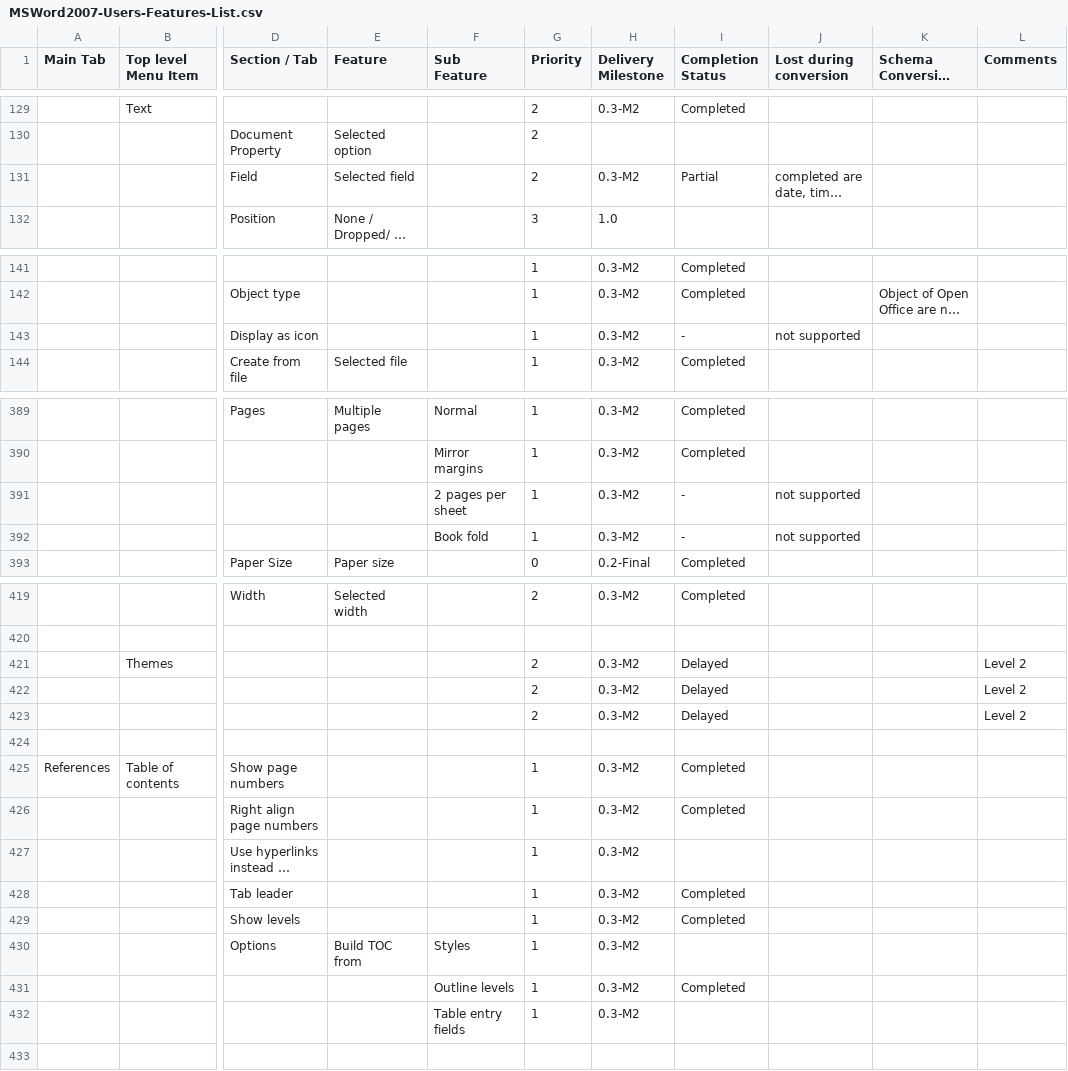
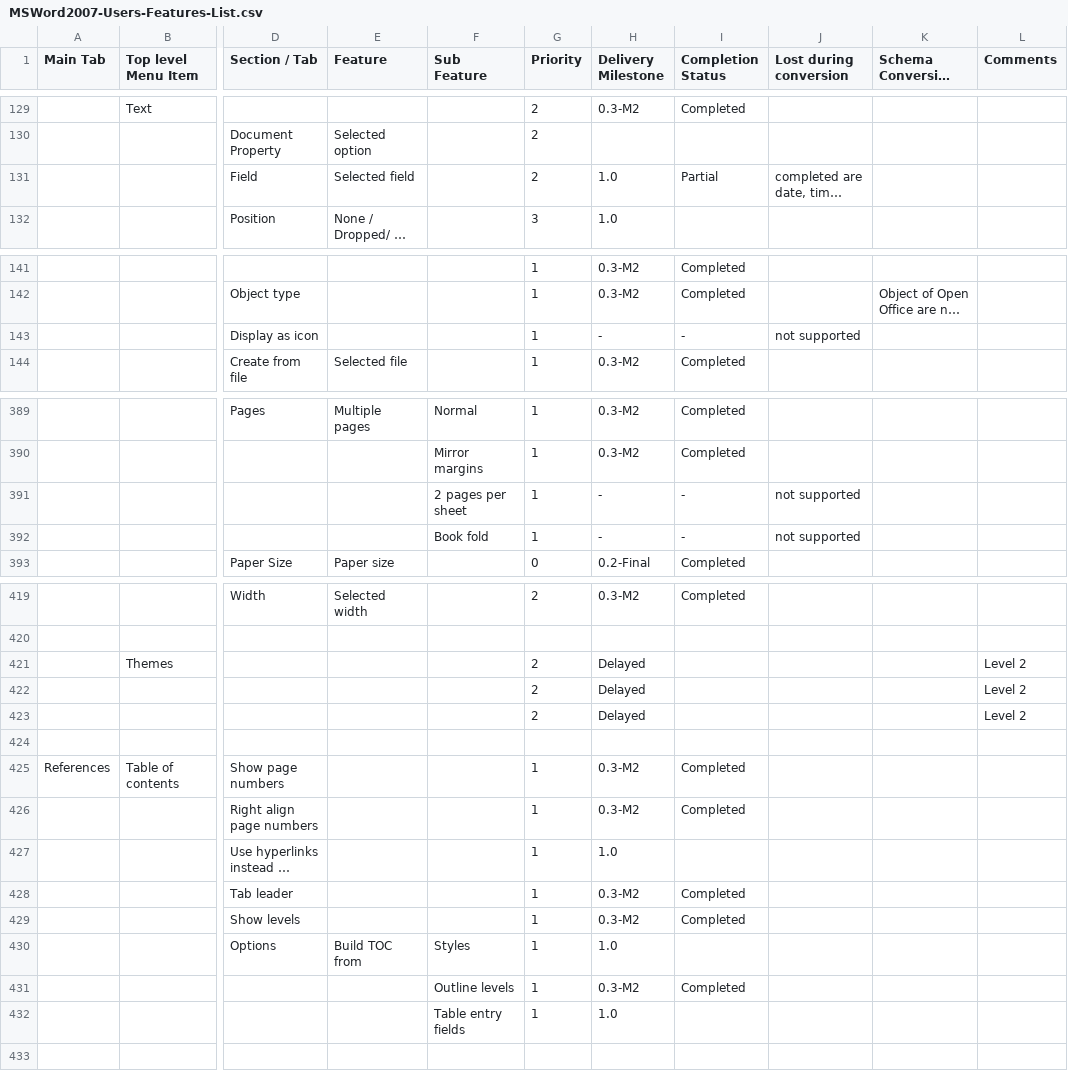
Before and after one commit to arlm/odf-converter, a CSV file: docs/Tester documentation/MSWord2007-Users-Features-List.csv, drawn as a sheet; only a part is shown, gaps mark what is left out; long unchanged cells end in …; the diff covers the shown part only; the diff names each change by its address in the sheet, - before the commit and + after, or states it on an @@ line.

```diff
--- a/docs/Tester documentation/MSWord2007-Users-Features-List.csv
+++ b/docs/Tester documentation/MSWord2007-Users-Features-List.csv
-H131 (Delivery Milestone): 0.3-M2
+H131 (Delivery Milestone): 1.0
-H143 (Delivery Milestone): 0.3-M2
+H143 (Delivery Milestone): -
-H391:H392 (Delivery Milestone): 0.3-M2
+H391:H392 (Delivery Milestone): -
-H421:H423 (Delivery Milestone): 0.3-M2
+H421:H423 (Delivery Milestone): Delayed
-I421:I423 (Completion Status): Delayed
+I421:I423 (Completion Status): (empty)
-H427 (Delivery Milestone): 0.3-M2
+H427 (Delivery Milestone): 1.0
-H430 (Delivery Milestone): 0.3-M2
+H430 (Delivery Milestone): 1.0
-H432 (Delivery Milestone): 0.3-M2
+H432 (Delivery Milestone): 1.0
```
Also changed, not shown: 21 edited cells elsewhere in this file.
